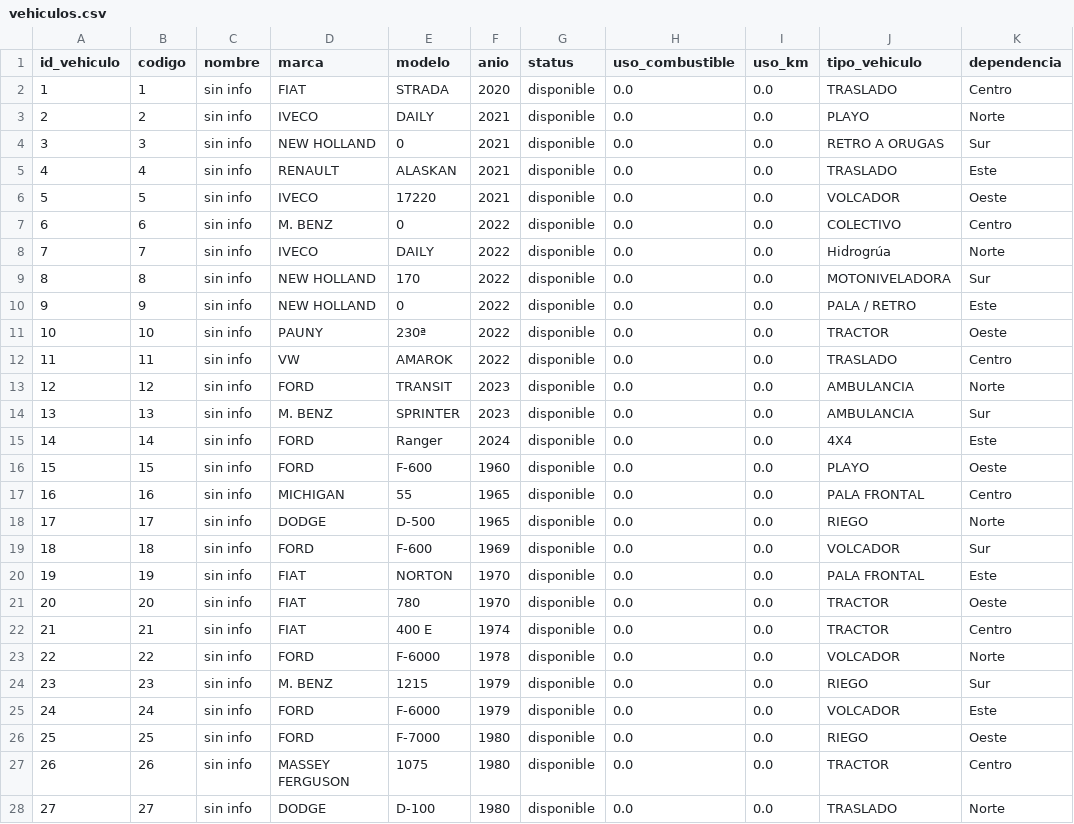
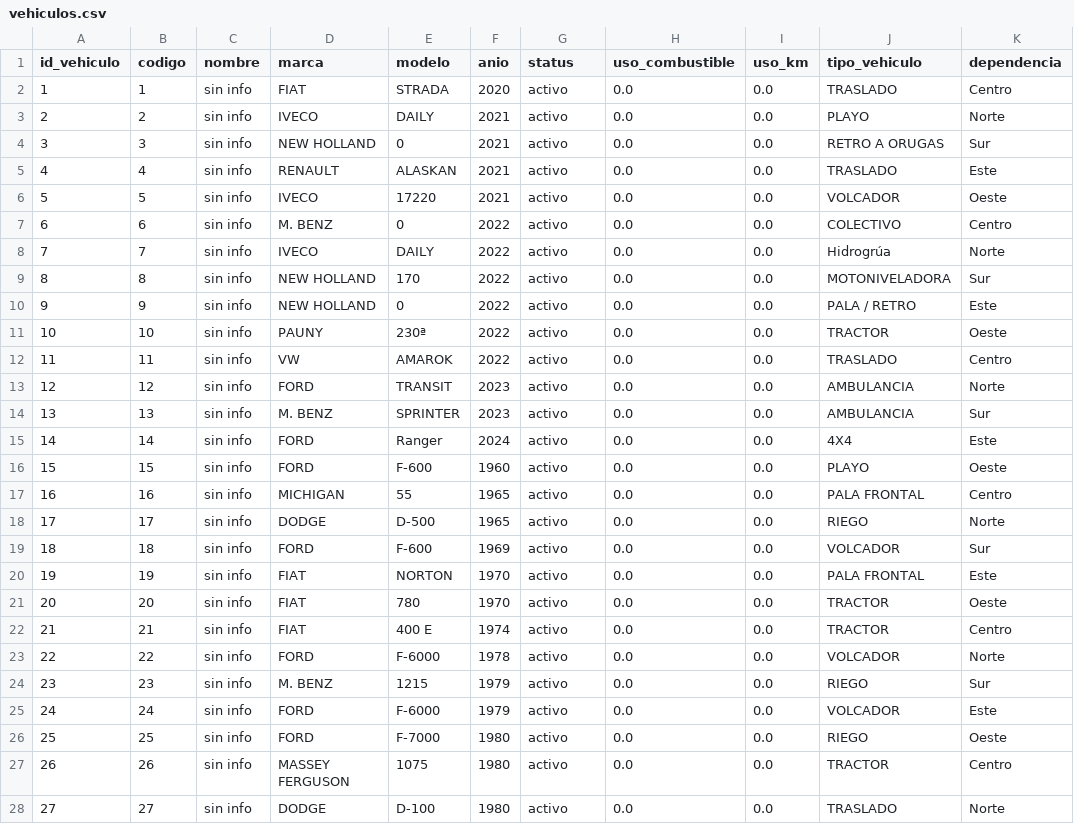
Before and after one commit to malvarezgayral/galponvial-intranet-backend, a CSV file: src/seed/data/vehiculos.csv, drawn as a sheet; only a part is shown; the diff covers the shown part only.

Commit message:
refactor(vehiculos): unificar estados en activo, inactivo y en_reparacion

```diff
--- a/src/seed/data/vehiculos.csv
+++ b/src/seed/data/vehiculos.csv
@@ -1,28 +1,28 @@
 id_vehiculo,codigo,nombre,marca,modelo,anio,status,uso_combustible,uso_km,tipo_vehiculo,dependencia
-1,1,sin info,FIAT,STRADA,2020,disponible,0.0,0.0,TRASLADO,Centro
-2,2,sin info,IVECO,DAILY,2021,disponible,0.0,0.0,PLAYO,Norte
-3,3,sin info,NEW HOLLAND,0,2021,disponible,0.0,0.0,RETRO A ORUGAS,Sur
-4,4,sin info,RENAULT,ALASKAN,2021,disponible,0.0,0.0,TRASLADO,Este
-5,5,sin info,IVECO,17220,2021,disponible,0.0,0.0,VOLCADOR,Oeste
-6,6,sin info,M. BENZ,0,2022,disponible,0.0,0.0,COLECTIVO,Centro
-7,7,sin info,IVECO,DAILY,2022,disponible,0.0,0.0,Hidrogrúa,Norte
-8,8,sin info,NEW HOLLAND,170,2022,disponible,0.0,0.0,MOTONIVELADORA,Sur
-9,9,sin info,NEW HOLLAND,0,2022,disponible,0.0,0.0,PALA / RETRO,Este
-10,10,sin info,PAUNY,230ª,2022,disponible,0.0,0.0,TRACTOR,Oeste
-11,11,sin info,VW,AMAROK,2022,disponible,0.0,0.0,TRASLADO,Centro
-12,12,sin info,FORD,TRANSIT,2023,disponible,0.0,0.0,AMBULANCIA,Norte
-13,13,sin info,M. BENZ,SPRINTER,2023,disponible,0.0,0.0,AMBULANCIA,Sur
-14,14,sin info,FORD,Ranger,2024,disponible,0.0,0.0,4X4,Este
-15,15,sin info,FORD,F-600,1960,disponible,0.0,0.0,PLAYO,Oeste
-16,16,sin info,MICHIGAN,55,1965,disponible,0.0,0.0,PALA FRONTAL,Centro
-17,17,sin info,DODGE,D-500,1965,disponible,0.0,0.0,RIEGO,Norte
-18,18,sin info,FORD,F-600,1969,disponible,0.0,0.0,VOLCADOR,Sur
-19,19,sin info,FIAT,NORTON,1970,disponible,0.0,0.0,PALA FRONTAL,Este
-20,20,sin info,FIAT,780,1970,disponible,0.0,0.0,TRACTOR,Oeste
-21,21,sin info,FIAT,400 E,1974,disponible,0.0,0.0,TRACTOR,Centro
-22,22,sin info,FORD,F-6000,1978,disponible,0.0,0.0,VOLCADOR,Norte
-23,23,sin info,M. BENZ,1215,1979,disponible,0.0,0.0,RIEGO,Sur
-24,24,sin info,FORD,F-6000,1979,disponible,0.0,0.0,VOLCADOR,Este
-25,25,sin info,FORD,F-7000,1980,disponible,0.0,0.0,RIEGO,Oeste
-26,26,sin info,MASSEY FERGUSON,1075,1980,disponible,0.0,0.0,TRACTOR,Centro
-27,27,sin info,DODGE,D-100,1980,disponible,0.0,0.0,TRASLADO,Norte
+1,1,sin info,FIAT,STRADA,2020,activo,0.0,0.0,TRASLADO,Centro
+2,2,sin info,IVECO,DAILY,2021,activo,0.0,0.0,PLAYO,Norte
+3,3,sin info,NEW HOLLAND,0,2021,activo,0.0,0.0,RETRO A ORUGAS,Sur
+4,4,sin info,RENAULT,ALASKAN,2021,activo,0.0,0.0,TRASLADO,Este
+5,5,sin info,IVECO,17220,2021,activo,0.0,0.0,VOLCADOR,Oeste
+6,6,sin info,M. BENZ,0,2022,activo,0.0,0.0,COLECTIVO,Centro
+7,7,sin info,IVECO,DAILY,2022,activo,0.0,0.0,Hidrogrúa,Norte
+8,8,sin info,NEW HOLLAND,170,2022,activo,0.0,0.0,MOTONIVELADORA,Sur
+9,9,sin info,NEW HOLLAND,0,2022,activo,0.0,0.0,PALA / RETRO,Este
+10,10,sin info,PAUNY,230ª,2022,activo,0.0,0.0,TRACTOR,Oeste
+11,11,sin info,VW,AMAROK,2022,activo,0.0,0.0,TRASLADO,Centro
+12,12,sin info,FORD,TRANSIT,2023,activo,0.0,0.0,AMBULANCIA,Norte
+13,13,sin info,M. BENZ,SPRINTER,2023,activo,0.0,0.0,AMBULANCIA,Sur
+14,14,sin info,FORD,Ranger,2024,activo,0.0,0.0,4X4,Este
+15,15,sin info,FORD,F-600,1960,activo,0.0,0.0,PLAYO,Oeste
+16,16,sin info,MICHIGAN,55,1965,activo,0.0,0.0,PALA FRONTAL,Centro
+17,17,sin info,DODGE,D-500,1965,activo,0.0,0.0,RIEGO,Norte
+18,18,sin info,FORD,F-600,1969,activo,0.0,0.0,VOLCADOR,Sur
+19,19,sin info,FIAT,NORTON,1970,activo,0.0,0.0,PALA FRONTAL,Este
+20,20,sin info,FIAT,780,1970,activo,0.0,0.0,TRACTOR,Oeste
+21,21,sin info,FIAT,400 E,1974,activo,0.0,0.0,TRACTOR,Centro
+22,22,sin info,FORD,F-6000,1978,activo,0.0,0.0,VOLCADOR,Norte
+23,23,sin info,M. BENZ,1215,1979,activo,0.0,0.0,RIEGO,Sur
+24,24,sin info,FORD,F-6000,1979,activo,0.0,0.0,VOLCADOR,Este
+25,25,sin info,FORD,F-7000,1980,activo,0.0,0.0,RIEGO,Oeste
+26,26,sin info,MASSEY FERGUSON,1075,1980,activo,0.0,0.0,TRACTOR,Centro
+27,27,sin info,DODGE,D-100,1980,activo,0.0,0.0,TRASLADO,Norte
```
Also changed, not shown: 34 edited cells elsewhere in this file, 8 other files.
